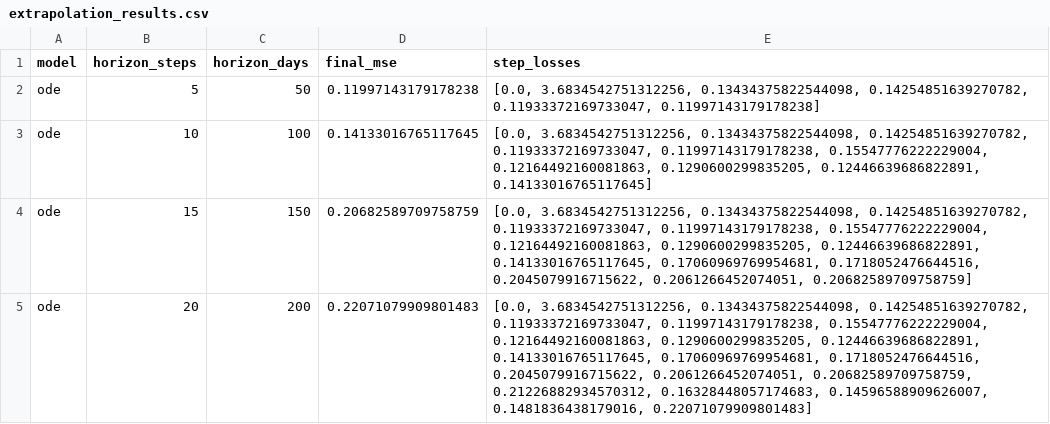
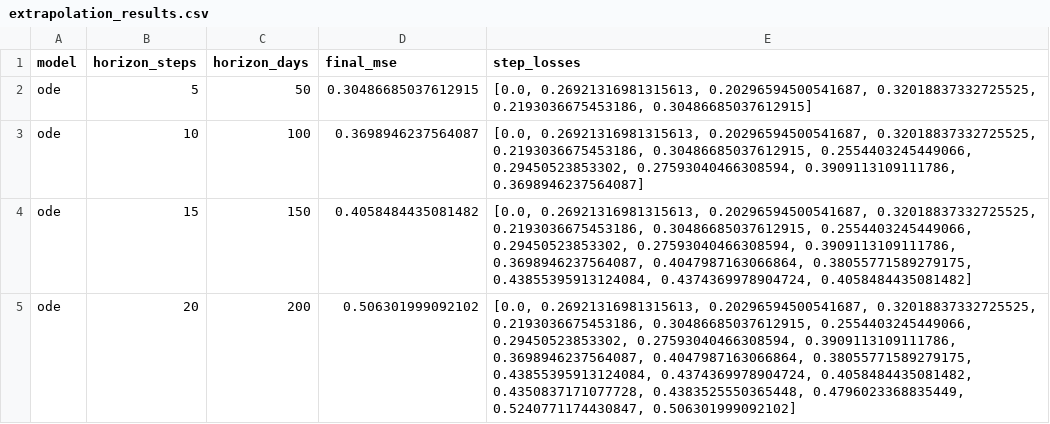
Before and after one commit to SamKhan32/argo-latent-ode, a CSV file: results/extrapolation_results.csv, drawn as a sheet; only a part is shown; the diff covers the shown part only.

```diff
--- a/results/extrapolation_results.csv
+++ b/results/extrapolation_results.csv
@@ -1,5 +1,5 @@
 model,horizon_steps,horizon_days,final_mse,step_losses
-ode,5,50,0.11997143179178238,"[0.0, 3.6834542751312256, 0.13434375822544098, 0.14254851639270782, 0.11933372169733047, 0.11997143179178238]"
-ode,10,100,0.14133016765117645,"[0.0, 3.6834542751312256, 0.13434375822544098, 0.14254851639270782, 0.11933372169733047, 0.11997143179178238, 0.15547776222229004, 0.12164492160081863, 0.1290600299835205, 0.12446639686822891, 0.14133016765117645]"
-ode,15,150,0.20682589709758759,"[0.0, 3.6834542751312256, 0.13434375822544098, 0.14254851639270782, 0.11933372169733047, 0.11997143179178238, 0.15547776222229004, 0.12164492160081863, 0.1290600299835205, 0.12446639686822891, 0.14133016765117645, 0.17060969769954681, 0.1718052476644516, 0.2045079916715622, 0.2061266452074051, 0.20682589709758759]"
-ode,20,200,0.22071079909801483,"[0.0, 3.6834542751312256, 0.13434375822544098, 0.14254851639270782, 0.11933372169733047, 0.11997143179178238, 0.15547776222229004, 0.12164492160081863, 0.1290600299835205, 0.12446639686822891, 0.14133016765117645, 0.17060969769954681, 0.1718052476644516, 0.2045079916715622, 0.2061266452074051, 0.20682589709758759, 0.21226882934570312, 0.16328448057174683, 0.14596588909626007, 0.1481836438179016, 0.22071079909801483]"
+ode,5,50,0.30486685037612915,"[0.0, 0.26921316981315613, 0.20296594500541687, 0.32018837332725525, 0.2193036675453186, 0.30486685037612915]"
+ode,10,100,0.3698946237564087,"[0.0, 0.26921316981315613, 0.20296594500541687, 0.32018837332725525, 0.2193036675453186, 0.30486685037612915, 0.2554403245449066, 0.29450523853302, 0.27593040466308594, 0.3909113109111786, 0.3698946237564087]"
+ode,15,150,0.4058484435081482,"[0.0, 0.26921316981315613, 0.20296594500541687, 0.32018837332725525, 0.2193036675453186, 0.30486685037612915, 0.2554403245449066, 0.29450523853302, 0.27593040466308594, 0.3909113109111786, 0.3698946237564087, 0.4047987163066864, 0.38055771589279175, 0.43855395913124084, 0.4374369978904724, 0.4058484435081482]"
+ode,20,200,0.506301999092102,"[0.0, 0.26921316981315613, 0.20296594500541687, 0.32018837332725525, 0.2193036675453186, 0.30486685037612915, 0.2554403245449066, 0.29450523853302, 0.27593040466308594, 0.3909113109111786, 0.3698946237564087, 0.4047987163066864, 0.38055771589279175, 0.43855395913124084, 0.4374369978904724, 0.4058484435081482, 0.4350837171077728, 0.4383525550365448, 0.4796023368835449, 0.5240771174430847, 0.506301999092102]"
```
Also changed, not shown: 24 edited cells elsewhere in this file, results/finetune_losses.csv, results/gru_losses.csv, 12 other files.
